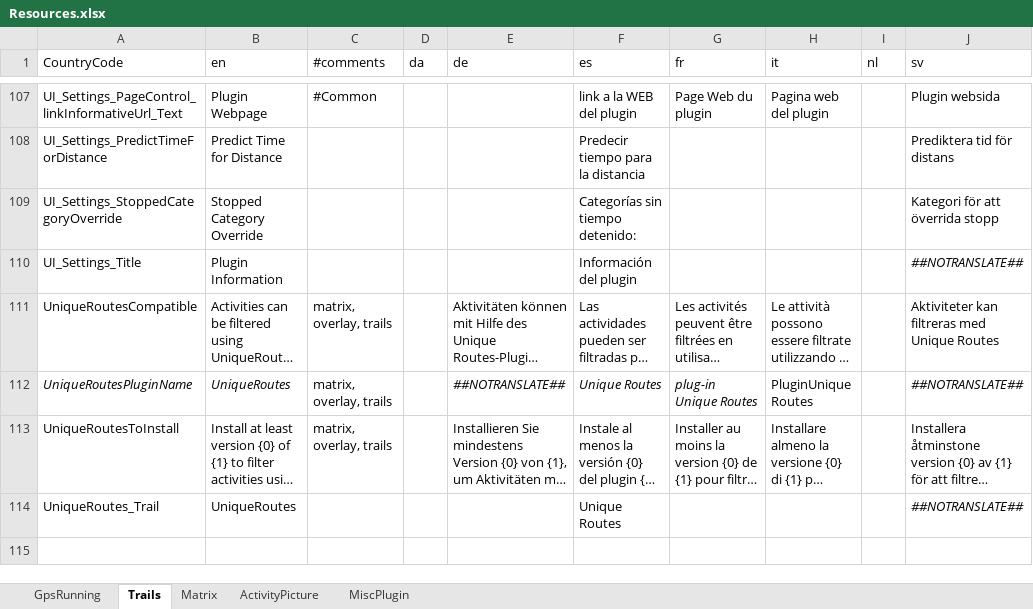
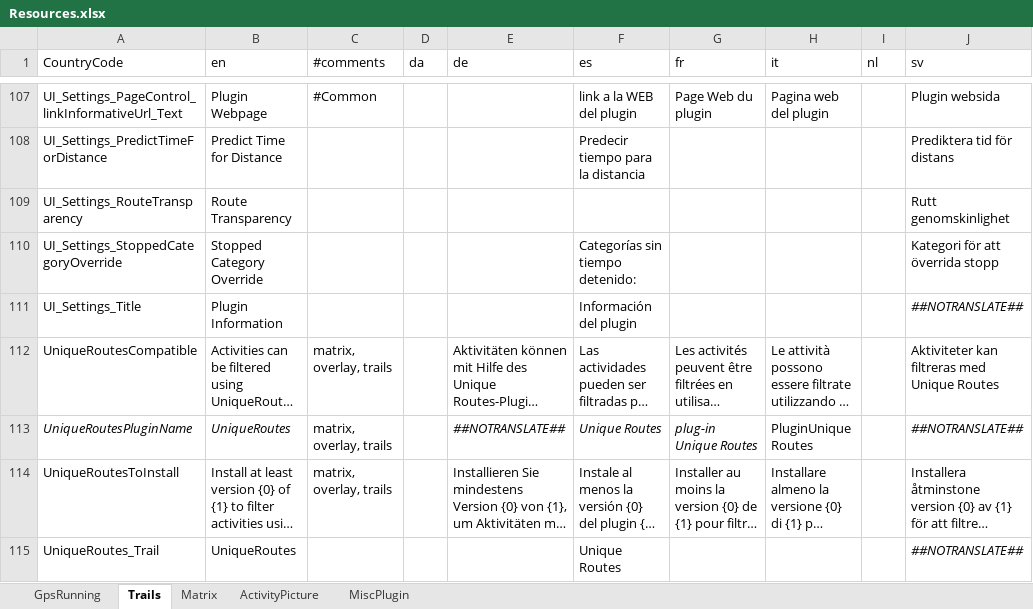
Before and after one commit to gerhardol/trails, an Excel workbook: Resources.xlsx, sheet Trails, drawn as a sheet; only a part is shown, gaps mark what is left out; the shorter side is filled out with more unchanged rows; long unchanged cells end in …; values as stored, in another font and other column widths than the file's, no borders; charts and pictures and conditional formats not drawn; the diff names each change by its address in the sheet, - before the commit and + after, or states it on an @@ line.

Commit message:
GUI control for Route Transparency (stored as alpha still)

```diff
--- a/Resources.xlsx (sheet Trails)
+++ b/Resources.xlsx (sheet Trails)
+row 109: UI_Settings_RouteTransparency | Route Transparency |  |  |  |  |  |  |  | Rutt genomskinlighet
```
Also changed, not shown: 5 other files.
